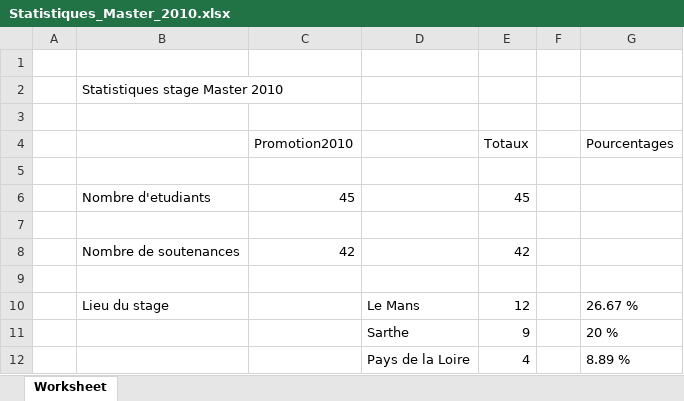
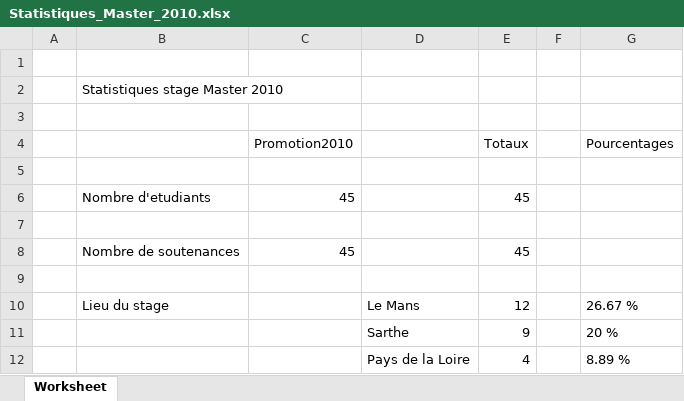
Before and after one commit to thethythy/site_stages, an Excel workbook: documents/statistiques/Statistiques_Master_2010.xlsx, sheet Worksheet, drawn as a sheet; only a part is shown; values as stored, in another font and other column widths than the file's, no borders; removed rows and columns are numbered as before the commit, all else as after; the diff names each change by its address in the sheet, - before the commit and + after, or states it on an @@ line.

```diff
--- a/documents/statistiques/Statistiques_Master_2010.xlsx (sheet Worksheet)
+++ b/documents/statistiques/Statistiques_Master_2010.xlsx (sheet Worksheet)
-row 8:  | Nombre de soutenances | 42 |  | 42
+row 8:  | Nombre de soutenances | 45 |  | 45
```
Also changed, not shown: documents/statistiques/Statistiques_M1_2009.xlsx, documents/statistiques/Statistiques_M1_2010.xlsx, 36 other files.
